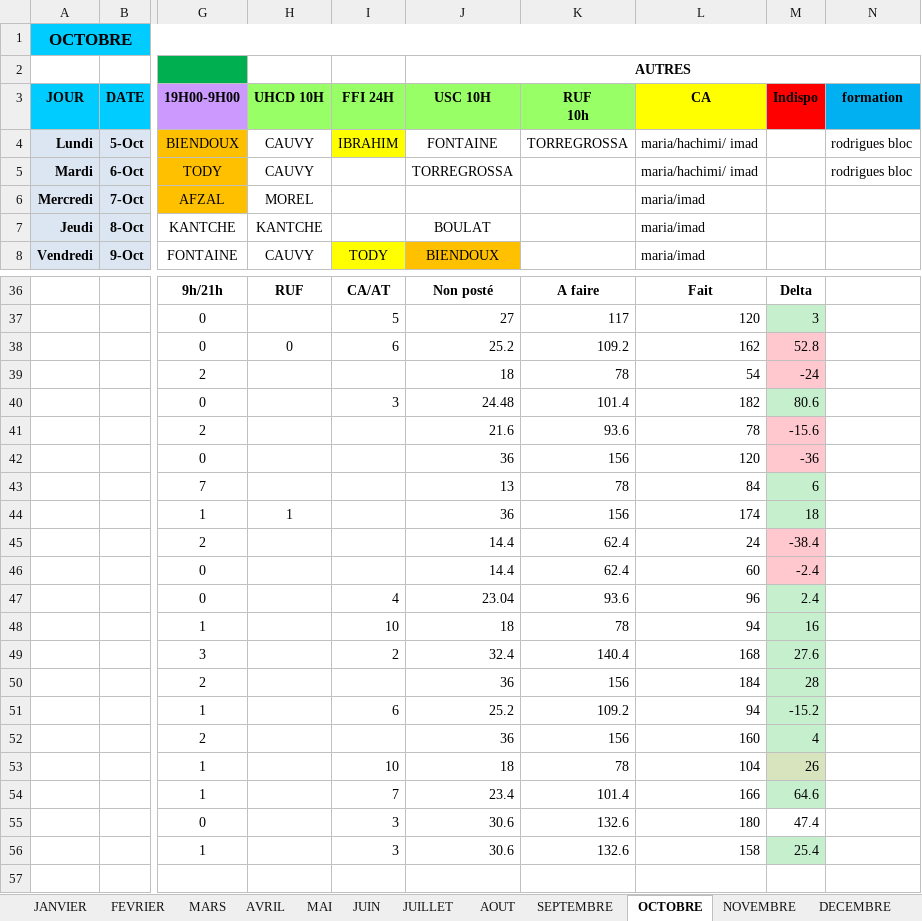
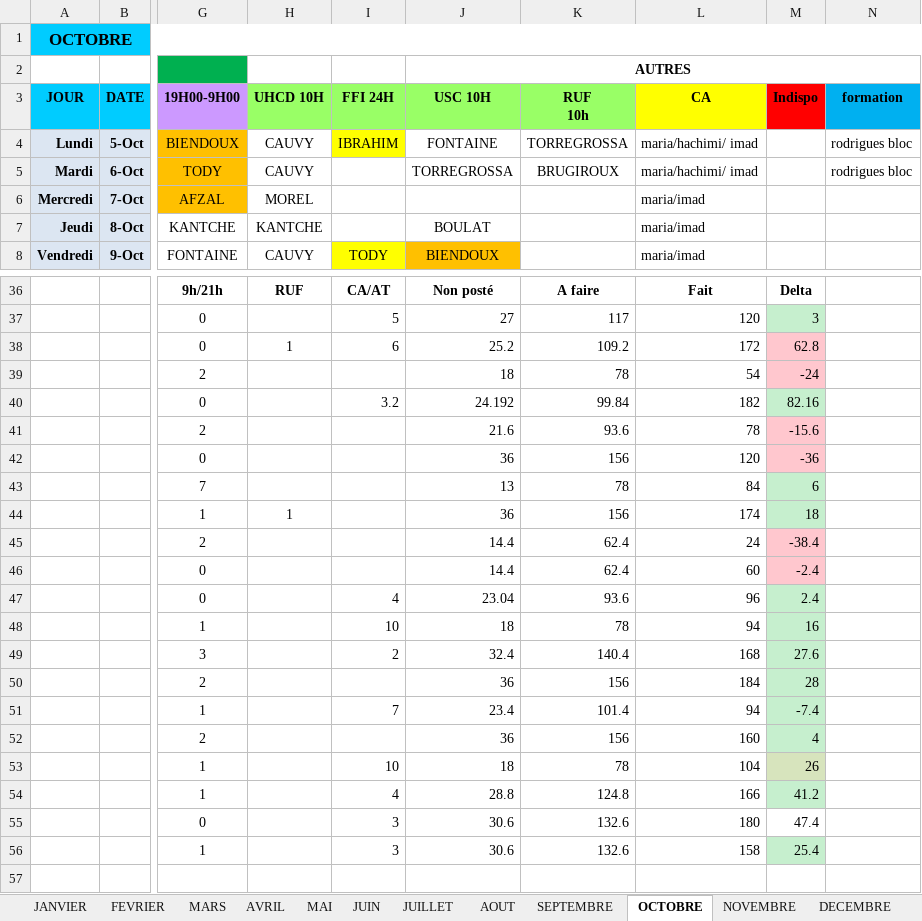
Before and after one commit to remytor-ux/planning-bsc-2026, an Excel workbook: data/BSC_Planning_2026V2.xlsx, sheet OCTOBRE, drawn as a sheet; only a part is shown, gaps mark what is left out; values as stored, in another font and other column widths than the file's, no borders; the diff names each change by its address in the sheet, - before the commit and + after, or states it on an @@ line.

```diff
--- a/data/BSC_Planning_2026V2.xlsx (sheet OCTOBRE)
+++ b/data/BSC_Planning_2026V2.xlsx (sheet OCTOBRE)
-K5 (RUF 10h): (empty)
+K5 (RUF 10h): BRUGIROUX
-H38 (UHCD 10H): 0
+H38 (UHCD 10H): 1
-L38 (CA): 162
+L38 (CA): 172
-M38 (Indispo): 52.8
+M38 (Indispo): 62.8
-I40 (FFI 24H): 3
+I40 (FFI 24H): 3.2
-J40 (USC 10H): 24.48
+J40 (USC 10H): 24.192
-K40 (RUF 10h): 101.4
+K40 (RUF 10h): 99.84
-M40 (Indispo): 80.6
+M40 (Indispo): 82.16
-I51 (FFI 24H): 6
+I51 (FFI 24H): 7
-J51 (USC 10H): 25.2
+J51 (USC 10H): 23.4
-K51 (RUF 10h): 109.2
+K51 (RUF 10h): 101.4
-M51 (Indispo): -15.2
+M51 (Indispo): -7.4
-I54 (FFI 24H): 7
+I54 (FFI 24H): 4
-J54 (USC 10H): 23.4
+J54 (USC 10H): 28.8
-K54 (RUF 10h): 101.4
+K54 (RUF 10h): 124.8
-M54 (Indispo): 64.6
+M54 (Indispo): 41.2
```
Also changed, not shown: sheet NOVEMBRE, sheet DECEMBRE.
